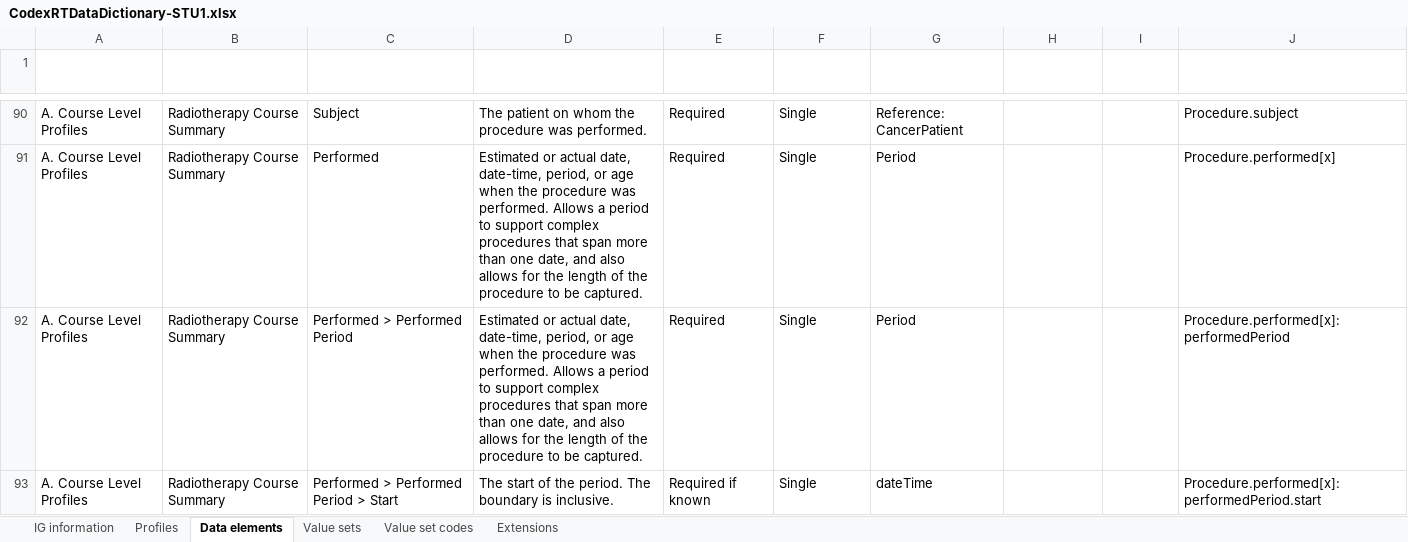
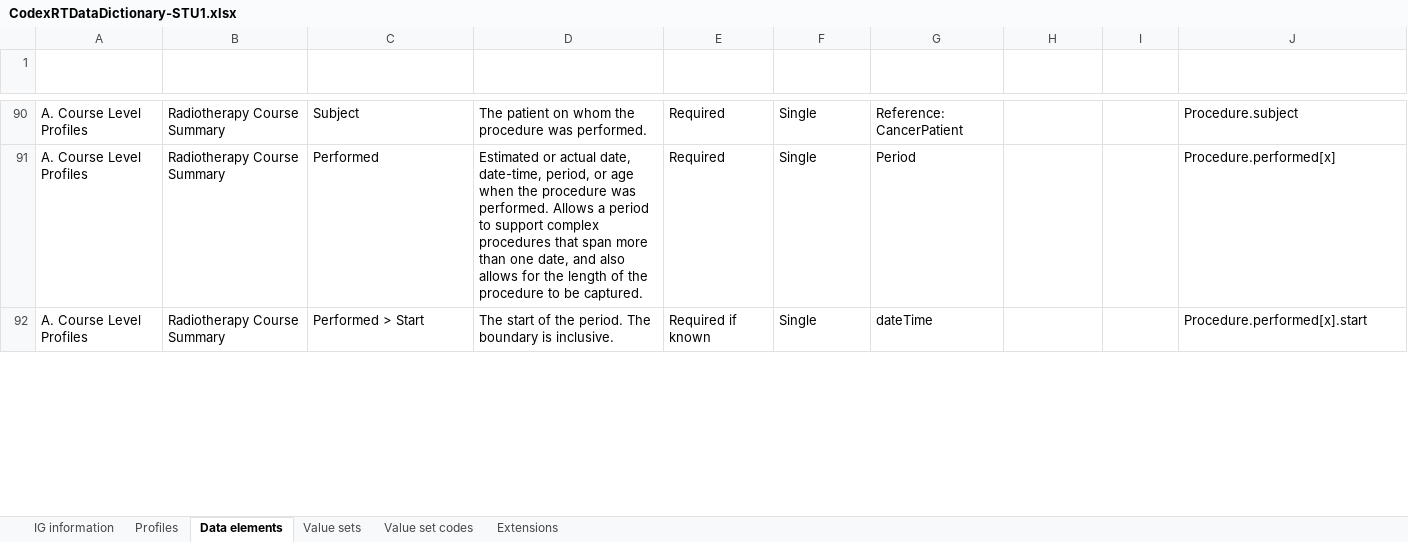
Before and after one commit to HL7/codex-radiation-therapy, an Excel workbook: input/images/CodexRTDataDictionary-STU1.xlsx, sheet Data elements, drawn as a sheet; only a part is shown, gaps mark what is left out; values as stored, in another font and other column widths than the file's, no borders; table styles not drawn; removed rows and columns are numbered as before the commit, all else as after; the diff covers the shown part only; the diff names each change by its address in the sheet, - before the commit and + after, or states it on an @@ line.

Commit message:
update Data Dictionary

```diff
--- a/input/images/CodexRTDataDictionary-STU1.xlsx (sheet Data elements)
+++ b/input/images/CodexRTDataDictionary-STU1.xlsx (sheet Data elements)
-row 92: A. Course Level Profiles | Radiotherapy Course Summary | Performed > Performed Period | Estimated or actual date, date-time, period, or age when the procedure was performed. Allows a period to support complex procedures that span more than one date, and also allows for the length of the procedure to be captured. | Required | Single | Period |  |  | Procedure.performed[x]:performedPeriod
-C92 (Data Element Name): Performed > Performed Period > Start
+C92 (Data Element Name): Performed > Start
-J92 (FHIR Element (R4)): Procedure.performed[x]:performedPeriod.start
+J92 (FHIR Element (R4)): Procedure.performed[x].start
```
Also changed, not shown: 3 removed rows and 34 edited cells elsewhere in this sheet, sheet Value set codes, sheet IG information, hidden cells, 1 other file.
